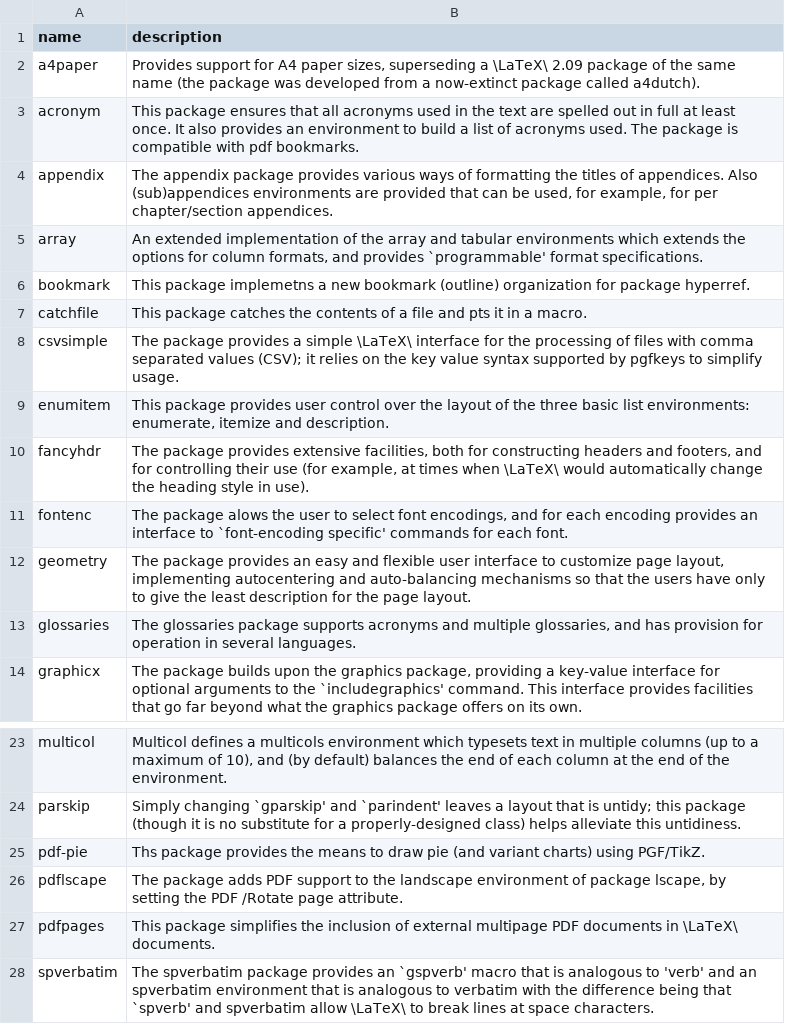
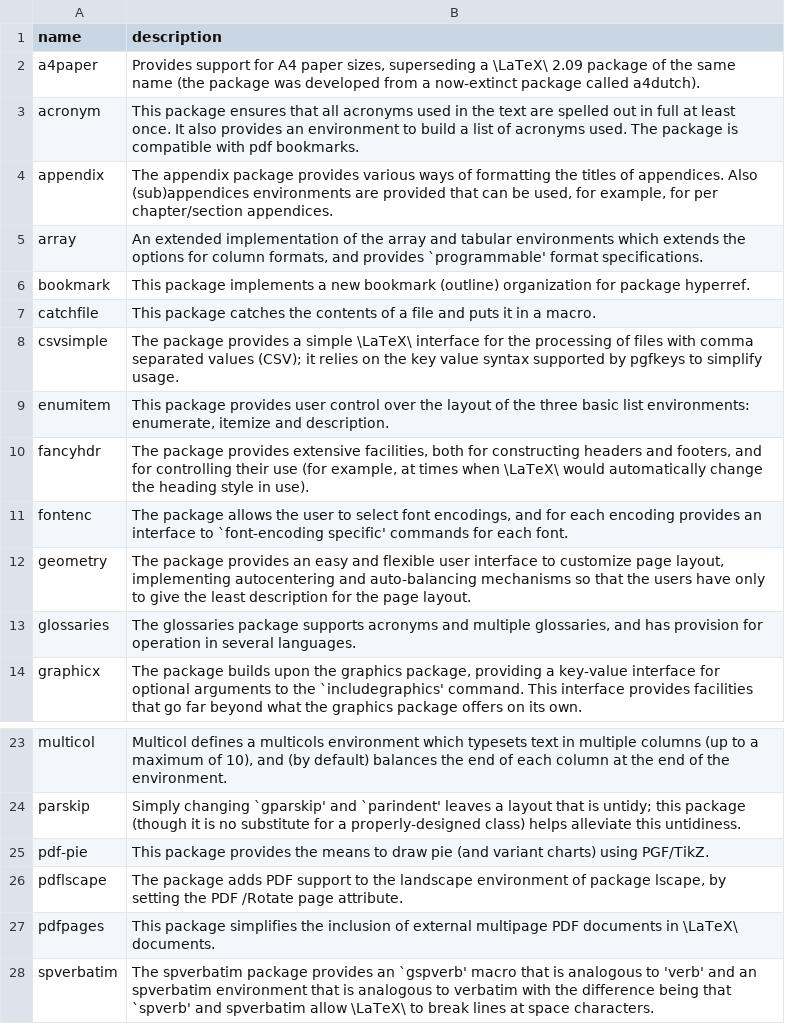
Before and after one commit to Traap/tlc-article, a CSV file: data/required-packages.csv, drawn as a sheet; only a part is shown, gaps mark what is left out.

```diff
--- a/data/required-packages.csv
+++ b/data/required-packages.csv
@@ -5,4 +5,4 @@ appendix   | The appendix package provides various ways of formatting the titles
 array      | An extended implementation of the array and tabular environments which extends the options for column formats, and provides `programmable' format specifications.
-bookmark   | This package implemetns a new bookmark (outline) organization for package hyperref.
-catchfile  | This package catches the contents of a file and pts it in a macro.
+bookmark   | This package implements a new bookmark (outline) organization for package hyperref.
+catchfile  | This package catches the contents of a file and puts it in a macro.
 csvsimple  | The package provides a simple \LaTeX\ interface for the processing of files with comma separated values (CSV); it relies on the key value syntax supported by pgfkeys to simplify usage.
@@ -10,3 +10,3 @@ enumitem   | This package provides user control over the layout of the three bas
 fancyhdr   | The package provides extensive facilities, both for constructing headers and footers, and for controlling their use (for example, at times when \LaTeX\ would automatically change the heading style in use).
-fontenc    | The package alows the user to select font encodings, and for each encoding provides an interface to `font-encoding specific' commands for each font.
+fontenc    | The package allows the user to select font encodings, and for each encoding provides an interface to `font-encoding specific' commands for each font.
 geometry   | The package provides an easy and flexible user interface to customize page layout, implementing autocentering and auto-balancing mechanisms so that the users have only to give the least description for the page layout.
@@ -24,3 +24,3 @@ multicol   | Multicol defines a multicols environment which typesets text in mul
 parskip    | Simply changing `gparskip' and `parindent' leaves a layout that is untidy; this package (though it is no substitute for a properly-designed class) helps alleviate this untidiness.
-pdf-pie    | Ths package provides the means to draw pie (and variant charts) using PGF/TikZ.
+pdf-pie    | This package provides the means to draw pie (and variant charts) using PGF/TikZ.
 pdflscape  | The package adds PDF support to the landscape environment of package lscape, by setting the PDF /Rotate page attribute.
```
Also changed, not shown: 5 other files.
